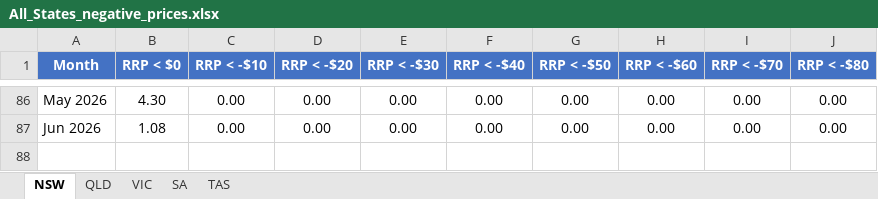
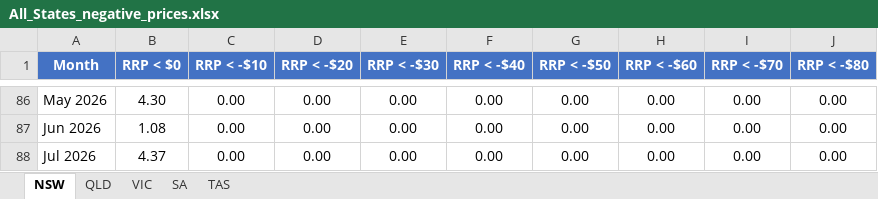
Before and after one commit to cutout-z/aemo-negative-prices, an Excel workbook: outputs/All_States_negative_prices.xlsx, sheet NSW, drawn as a sheet; only a part is shown, gaps mark what is left out; values as stored, in another font and other column widths than the file's, no borders; the diff names each change by its address in the sheet, - before the commit and + after, or states it on an @@ line.

```diff
--- a/outputs/All_States_negative_prices.xlsx (sheet NSW)
+++ b/outputs/All_States_negative_prices.xlsx (sheet NSW)
+row 88: Jul 2026 | 4.37 | 0.00 | 0.00 | 0.00 | 0.00 | 0.00 | 0.00 | 0.00 | 0.00
```
Also changed, not shown: sheet TAS, sheet QLD, sheet VIC, sheet SA, outputs/NSW_negative_prices.xlsx, outputs/QLD_negative_prices.xlsx, 4 other files.
